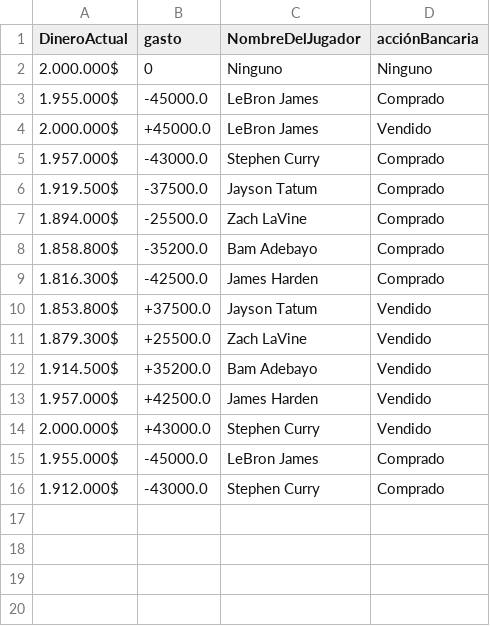
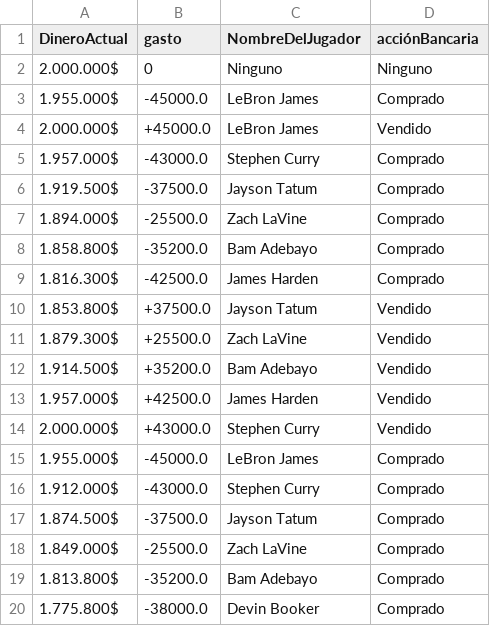
Before and after one commit to Igniel2099/FantasyBasketAplication, a CSV file: out/artifacts/FantasyBasketAplication_jar2/registrosDeCompra.csv, drawn as a sheet; the diff names each change by its address in the sheet, - before the commit and + after, or states it on an @@ line.

```diff
--- a/out/artifacts/FantasyBasketAplication_jar2/registrosDeCompra.csv
+++ b/out/artifacts/FantasyBasketAplication_jar2/registrosDeCompra.csv
+row 17: 1.874.500$ | -37500.0 | Jayson Tatum | Comprado
+row 18: 1.849.000$ | -25500.0 | Zach LaVine | Comprado
+row 19: 1.813.800$ | -35200.0 | Bam Adebayo | Comprado
+row 20: 1.775.800$ | -38000.0 | Devin Booker | Comprado
```
Also changed, not shown: 5 other files.
